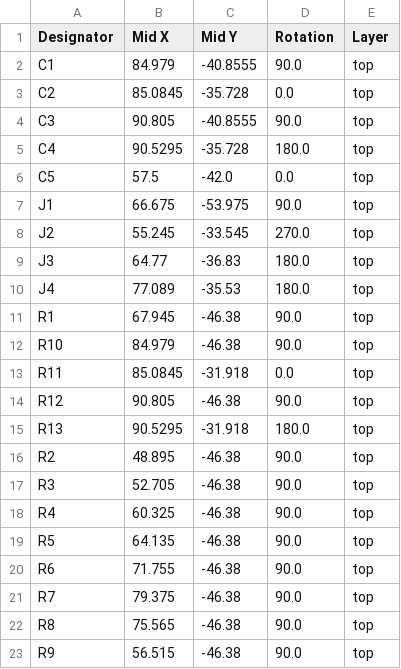
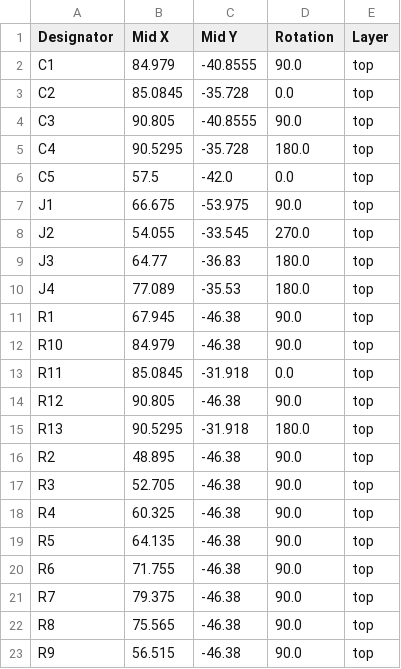
Before and after one commit to njhollinghurst/passive_av_500, a CSV file: production/positions.csv, drawn as a sheet.

```diff
--- a/production/positions.csv
+++ b/production/positions.csv
@@ -7,3 +7,3 @@ C5,57.5,-42.0,0.0,top
 J1,66.675,-53.975,90.0,top
-J2,55.245,-33.545,270.0,top
+J2,54.055,-33.545,270.0,top
 J3,64.77,-36.83,180.0,top
```
Also changed, not shown: production/bom.csv, 8 other files.
